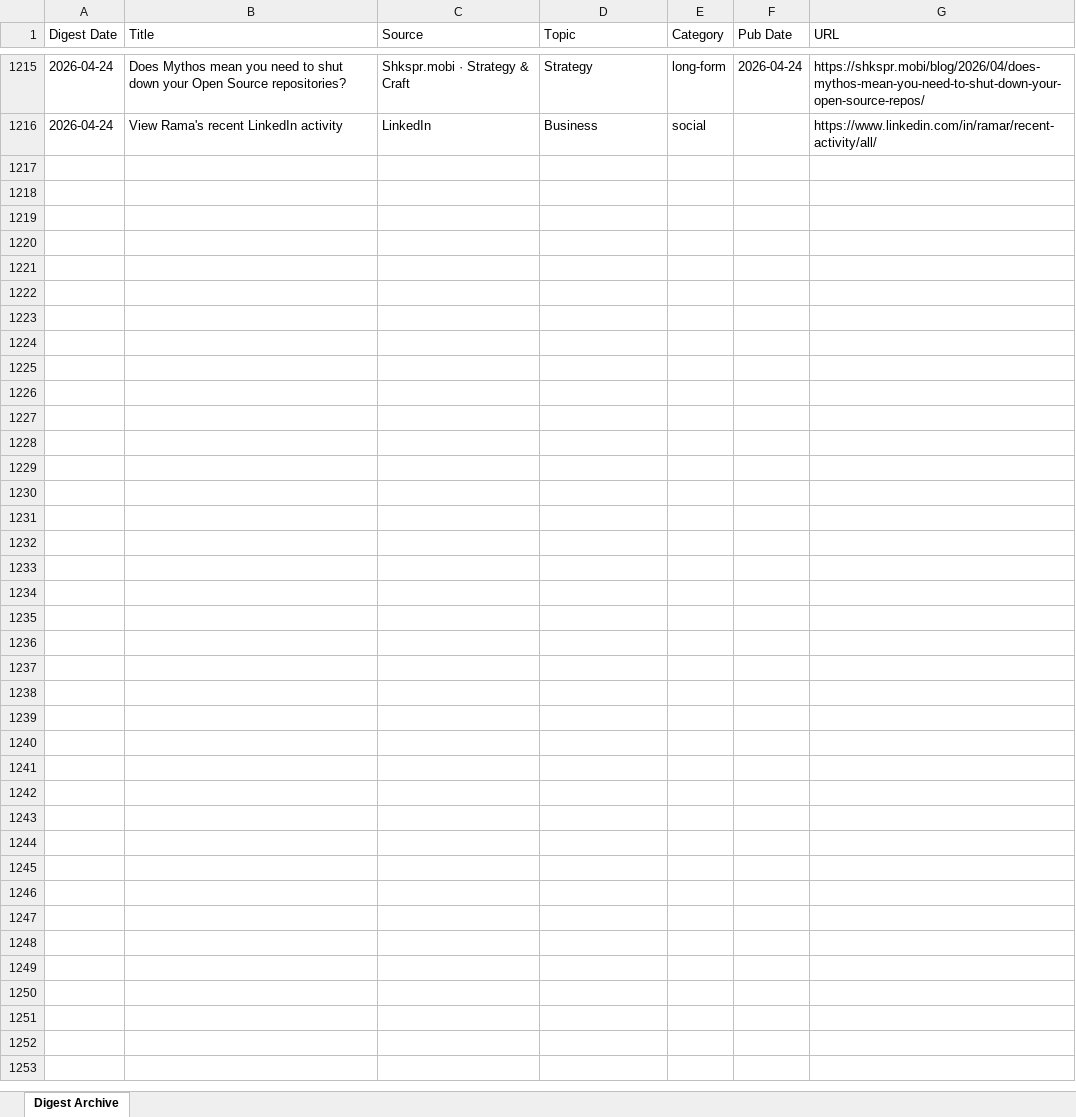
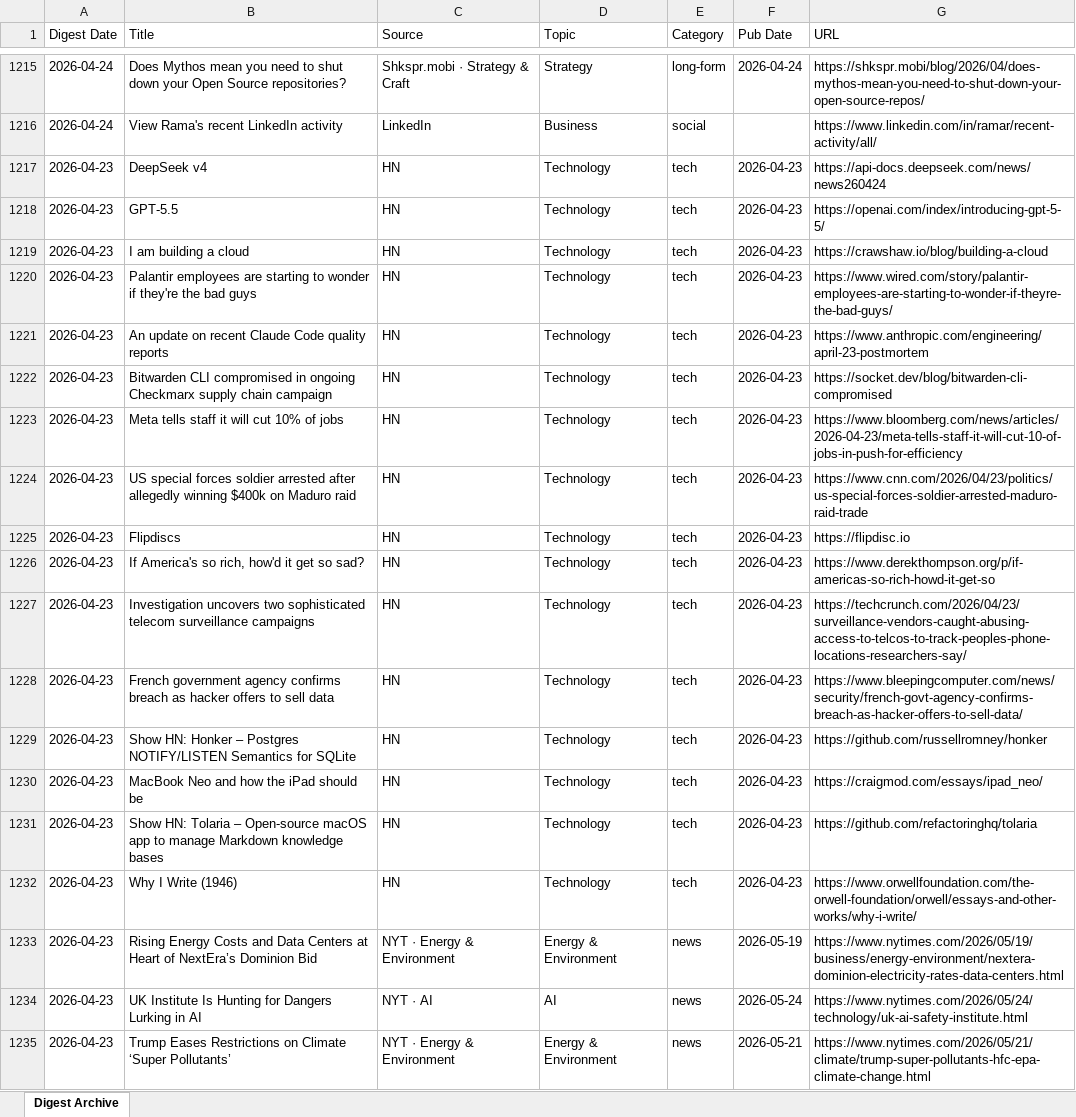
Before and after one commit to hankang156-eng/daily-digest, an Excel workbook: data/digest_archives/dd_archive.xlsx, sheet Digest Archive, drawn as a sheet; only a part is shown, gaps mark what is left out; values as stored, in another font and other column widths than the file's, no borders; the diff covers the shown part only; the diff names each change by its address in the sheet, - before the commit and + after, or states it on an @@ line.

Commit message:
digest: 2026-04-23

```diff
--- a/data/digest_archives/dd_archive.xlsx (sheet Digest Archive)
+++ b/data/digest_archives/dd_archive.xlsx (sheet Digest Archive)
+row 1217: 2026-04-23 | DeepSeek v4 | HN | Technology | tech | 2026-04-23 | https://api-docs.deepseek.com/news/news260424
+row 1218: 2026-04-23 | GPT-5.5 | HN | Technology | tech | 2026-04-23 | https://openai.com/index/introducing-gpt-5-5/
+row 1219: 2026-04-23 | I am building a cloud | HN | Technology | tech | 2026-04-23 | https://crawshaw.io/blog/building-a-cloud
+row 1220: 2026-04-23 | Palantir employees are starting to wonder if they're the bad guys | HN | Technology | tech | 2026-04-23 | https://www.wired.com/story/palantir-employees-are-starting-to-wonder-if-theyre-the-bad-guys/
+row 1221: 2026-04-23 | An update on recent Claude Code quality reports | HN | Technology | tech | 2026-04-23 | https://www.anthropic.com/engineering/april-23-postmortem
+row 1222: 2026-04-23 | Bitwarden CLI compromised in ongoing Checkmarx supply chain campaign | HN | Technology | tech | 2026-04-23 | https://socket.dev/blog/bitwarden-cli-compromised
+row 1223: 2026-04-23 | Meta tells staff it will cut 10% of jobs | HN | Technology | tech | 2026-04-23 | https://www.bloomberg.com/news/articles/2026-04-23/meta-tells-staff-it-will-cut-10-of-jobs-in-push-for-efficiency
+row 1224: 2026-04-23 | US special forces soldier arrested after allegedly winning $400k on Maduro raid | HN | Technology | tech | 2026-04-23 | https://www.cnn.com/2026/04/23/politics/us-special-forces-soldier-arrested-maduro-raid-trade
+row 1225: 2026-04-23 | Flipdiscs | HN | Technology | tech | 2026-04-23 | https://flipdisc.io
+row 1226: 2026-04-23 | If America's so rich, how'd it get so sad? | HN | Technology | tech | 2026-04-23 | https://www.derekthompson.org/p/if-americas-so-rich-howd-it-get-so
+row 1227: 2026-04-23 | Investigation uncovers two sophisticated telecom surveillance campaigns | HN | Technology | tech | 2026-04-23 | https://techcrunch.com/2026/04/23/surveillance-vendors-caught-abusing-access-to-telcos-to-track-peoples-phone-locations-researchers-say/
+row 1228: 2026-04-23 | French government agency confirms breach as hacker offers to sell data | HN | Technology | tech | 2026-04-23 | https://www.bleepingcomputer.com/news/security/french-govt-agency-confirms-breach-as-hacker-offers-to-sell-data/
+row 1229: 2026-04-23 | Show HN: Honker – Postgres NOTIFY/LISTEN Semantics for SQLite | HN | Technology | tech | 2026-04-23 | https://github.com/russellromney/honker
+row 1230: 2026-04-23 | MacBook Neo and how the iPad should be | HN | Technology | tech | 2026-04-23 | https://craigmod.com/essays/ipad_neo/
+row 1231: 2026-04-23 | Show HN: Tolaria – Open-source macOS app to manage Markdown knowledge bases | HN | Technology | tech | 2026-04-23 | https://github.com/refactoringhq/tolaria
+row 1232: 2026-04-23 | Why I Write (1946) | HN | Technology | tech | 2026-04-23 | https://www.orwellfoundation.com/the-orwell-foundation/orwell/essays-and-other-works/why-i-write/
+row 1233: 2026-04-23 | Rising Energy Costs and Data Centers at Heart of NextEra’s Dominion Bid | NYT · Energy & Environment | Energy & Environment | news | 2026-05-19 | https://www.nytimes.com/2026/05/19/business/energy-environment/nextera-dominion-electricity-rates-data-centers.html
+row 1234: 2026-04-23 | UK Institute Is Hunting for Dangers Lurking in AI | NYT · AI | AI | news | 2026-05-24 | https://www.nytimes.com/2026/05/24/technology/uk-ai-safety-institute.html
+row 1235: 2026-04-23 | Trump Eases Restrictions on Climate ‘Super Pollutants’ | NYT · Energy & Environment | Energy & Environment | news | 2026-05-21 | https://www.nytimes.com/2026/05/21/climate/trump-super-pollutants-hfc-epa-climate-change.html
```
Also changed, not shown: 20 added rows elsewhere in this sheet, data/hn/hn_archive.xlsx, 8 other files.
